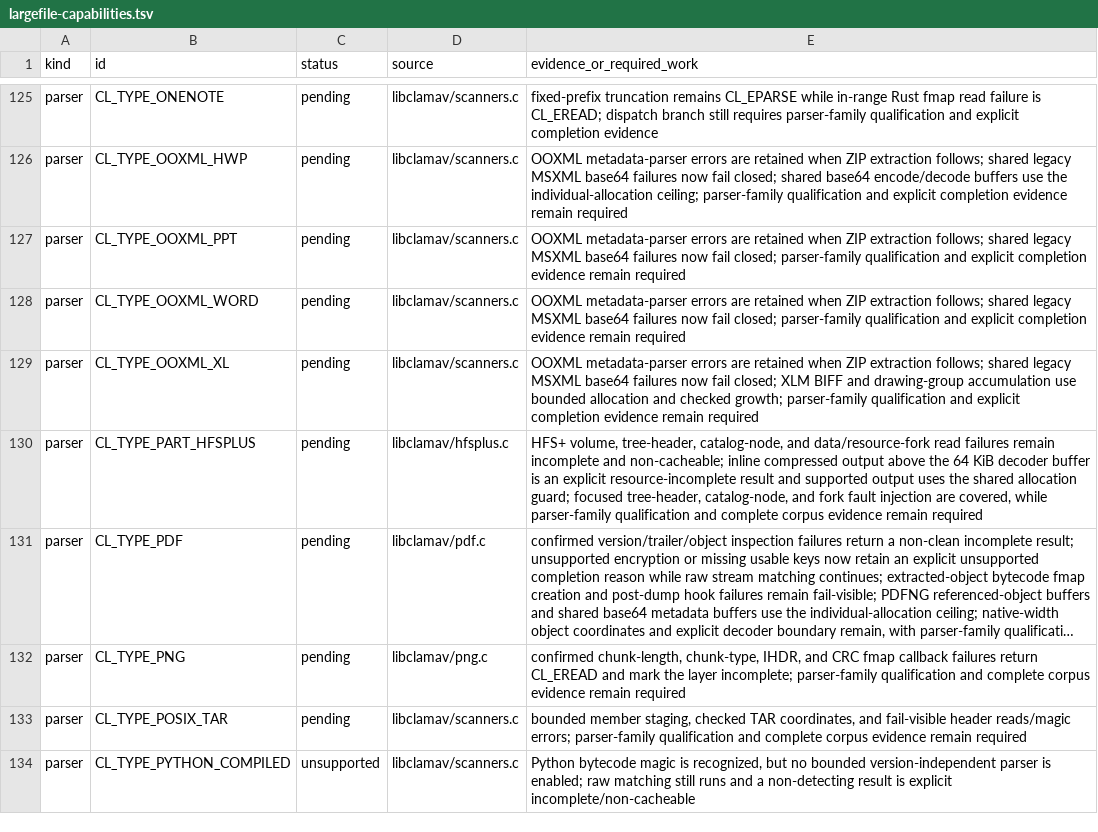
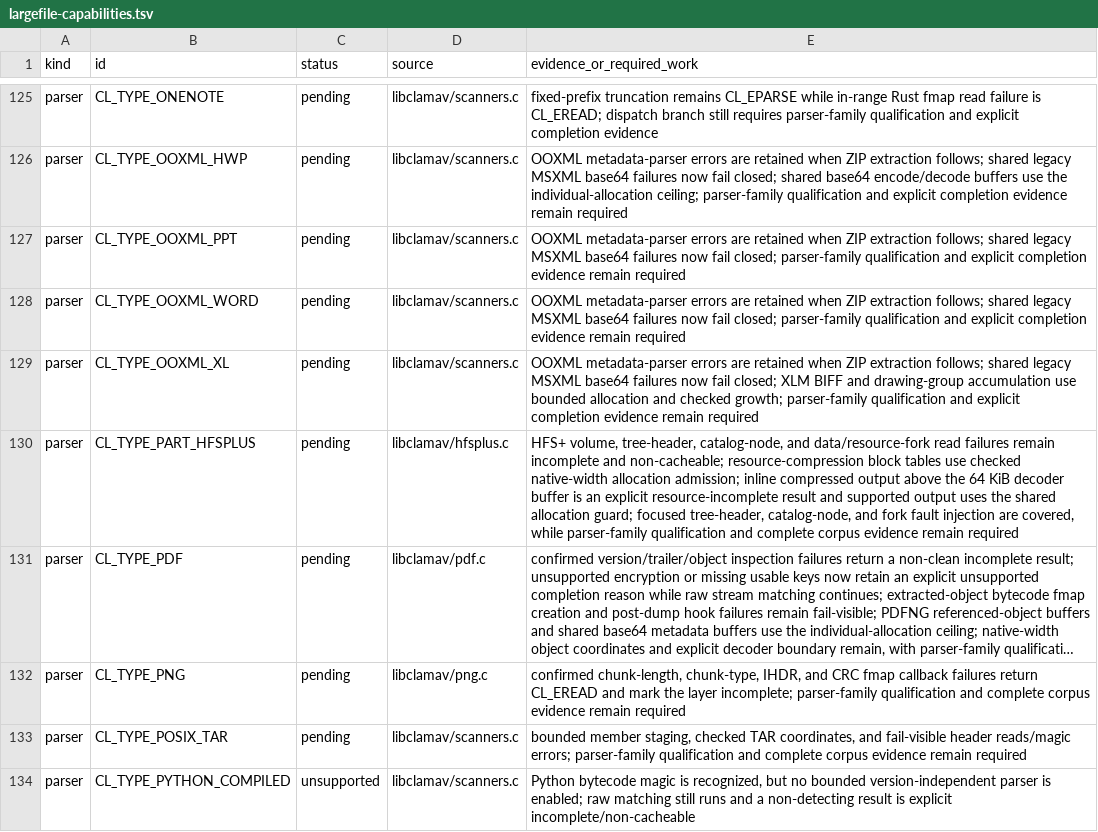
Before and after one commit to NeonGameStudios/ClamAV-32gb, a TSV file: docs/largefile-capabilities.tsv, drawn as a sheet; only a part is shown, gaps mark what is left out; long unchanged cells end in …; the diff names each change by its address in the sheet, - before the commit and + after, or states it on an @@ line.

Commit message:
Bound HFS plus resource tables

```diff
--- a/docs/largefile-capabilities.tsv
+++ b/docs/largefile-capabilities.tsv
-E130 (evidence_or_required_work): …and non-cacheable; inline compressed…
+E130 (evidence_or_required_work): …and non-cacheable; resource-compression block tables use checked native-width allocation admission; inline compressed…
```
Also changed, not shown: 4 other files.
